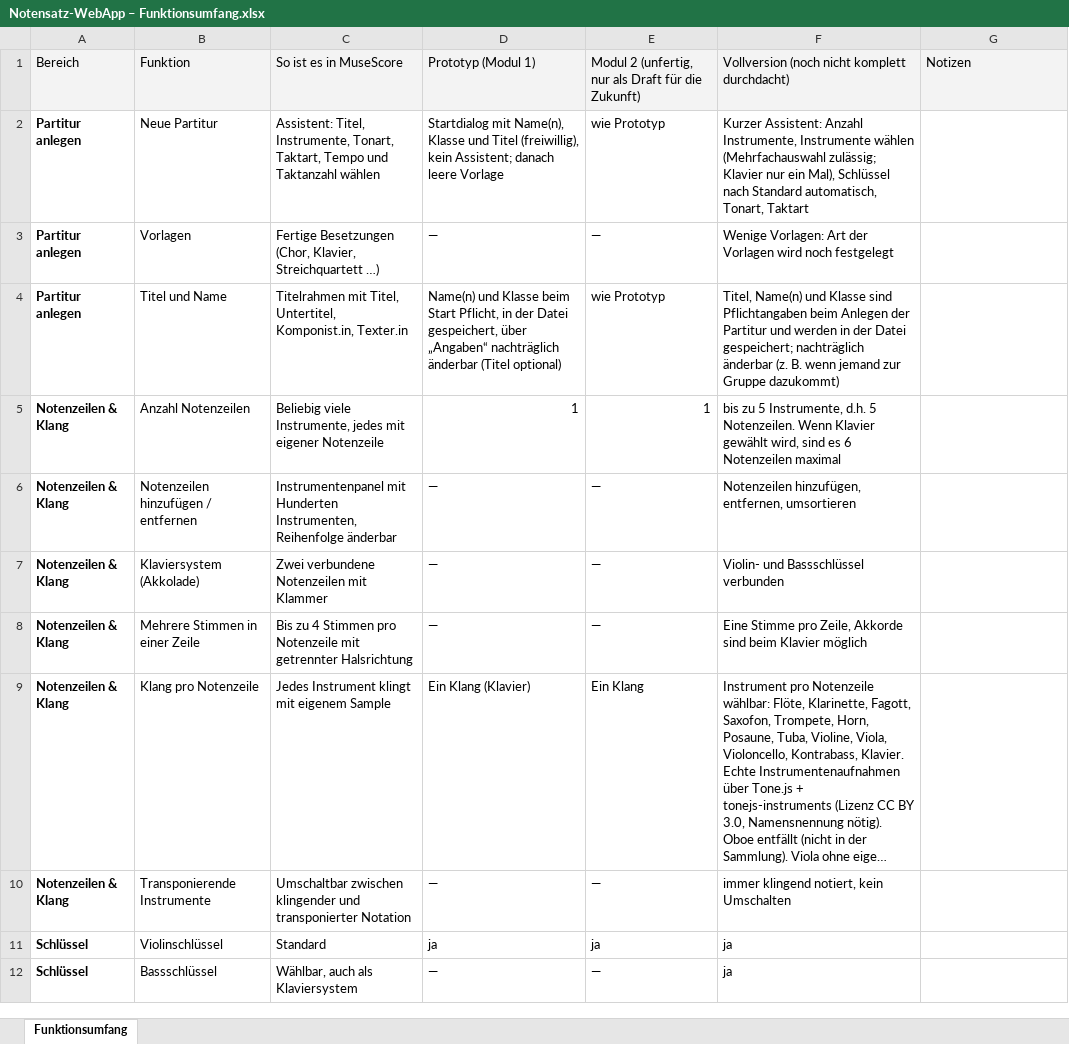
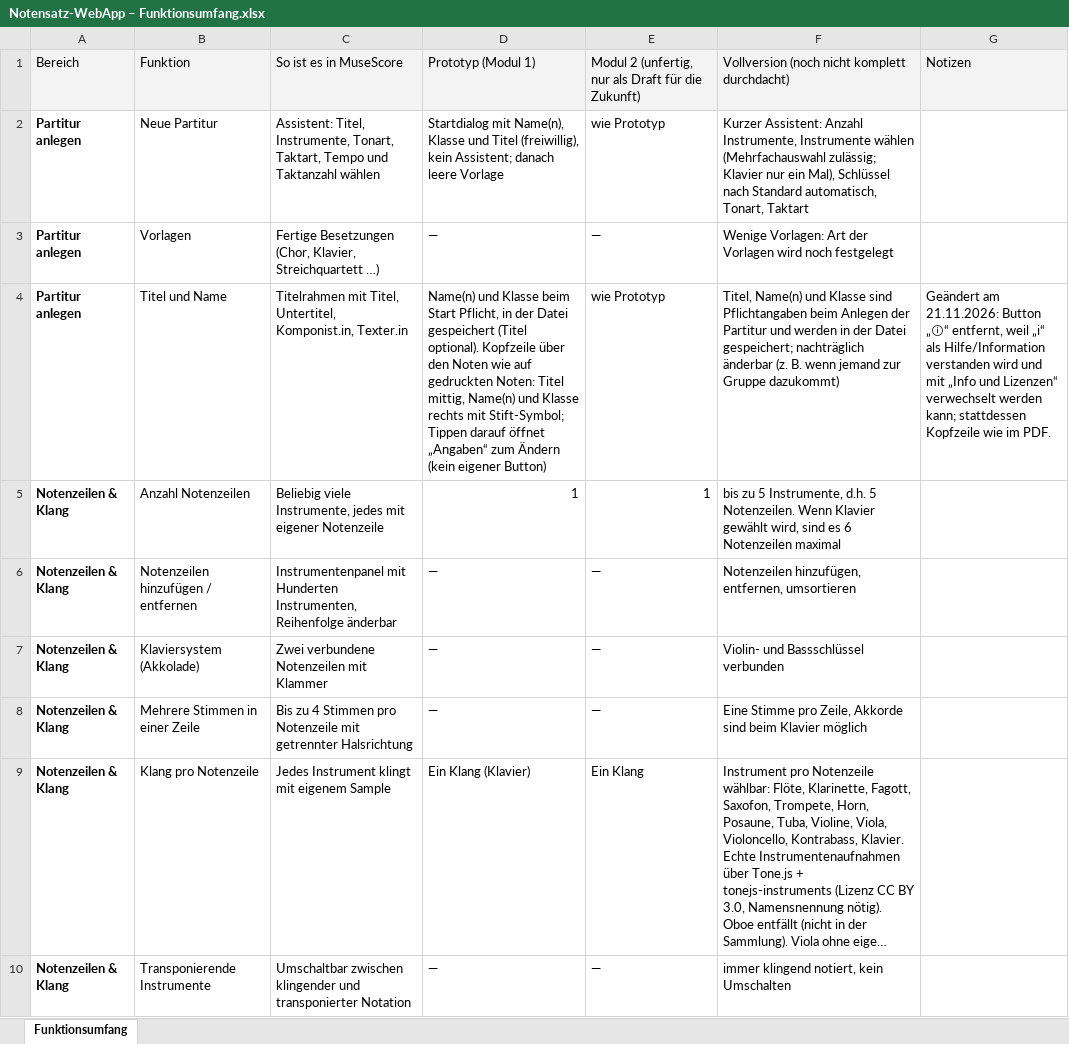
Before and after one commit to jonathan-1414/fermate, an Excel workbook: docs/Notensatz-WebApp – Funktionsumfang.xlsx, sheet Funktionsumfang, drawn as a sheet; only a part is shown; the shorter side is filled out with more unchanged rows; long unchanged cells end in …; values as stored, in another font and other column widths than the file's, no borders; the diff names each change by its address in the sheet, - before the commit and + after, or states it on an @@ line.

```diff
--- a/docs/Notensatz-WebApp – Funktionsumfang.xlsx (sheet Funktionsumfang)
+++ b/docs/Notensatz-WebApp – Funktionsumfang.xlsx (sheet Funktionsumfang)
-D4: …der Datei gespeichert, über „Angaben“ nachträglich änderbar (Titel optional)
+D4: …der Datei gespeichert (Titel optional). Kopfzeile über den Noten wie auf gedruckten Noten: Titel mittig, Name(n) und Klasse rechts mit Stift-Symbol; Tippen darauf öffnet „Angaben“ zum Ändern (kein eigener Button)
-G4: (empty)
+G4: Geändert am 21.11.2026: Button „ⓘ“ entfernt, weil „i“ als Hilfe/Information verstanden wird und mit „Info und Lizenzen“ verwechselt werden kann; stattdessen Kopfzeile wie im PDF.
```
Also changed, not shown: 6 other files.
